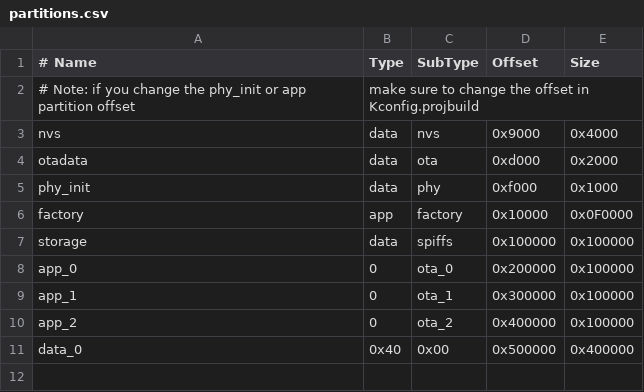
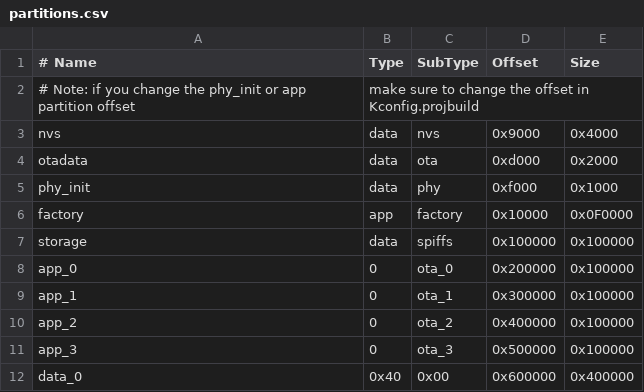
Before and after one commit to retro-esp32/RetroESP32, a CSV file: gogo/partitions.csv, drawn as a sheet.

```diff
--- a/gogo/partitions.csv
+++ b/gogo/partitions.csv
@@ -10,2 +10,3 @@ app_1,       0,   ota_1, 0x300000, 0x100000
 app_2,       0,   ota_2, 0x400000, 0x100000
-data_0,   0x40,    0x00, 0x500000, 0x400000
+app_3,       0,   ota_3, 0x500000, 0x100000
+data_0,   0x40,    0x00, 0x600000, 0x400000
```
Also changed, not shown: 4 other files.
